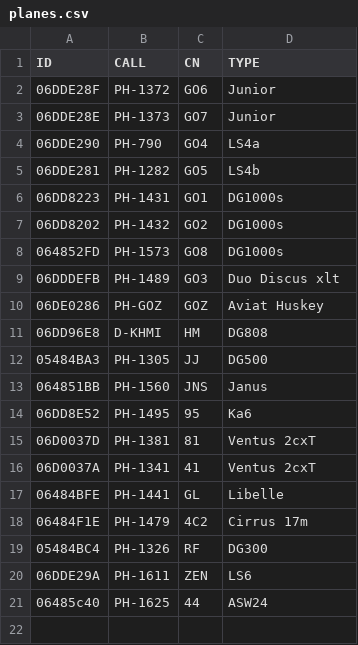
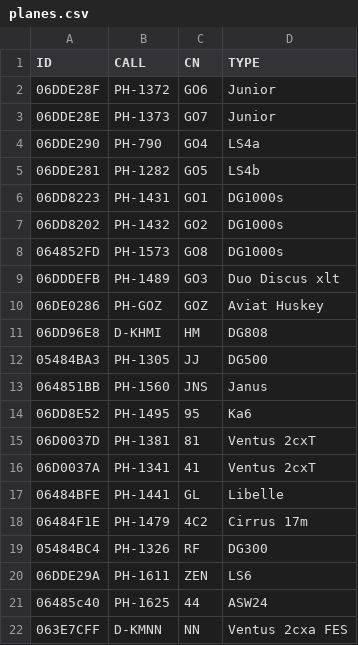
Before and after one commit to GliderGeek/overlandvliegen-gozc, a CSV file: planes.csv, drawn as a sheet.

```diff
--- a/planes.csv
+++ b/planes.csv
@@ -21 +21,2 @@ ID,CALL,CN,TYPE
 06485c40,PH-1625,44,ASW24
+063E7CFF,D-KMNN,NN,Ventus 2cxa FES
```
Also changed, not shown: 1 other file.
